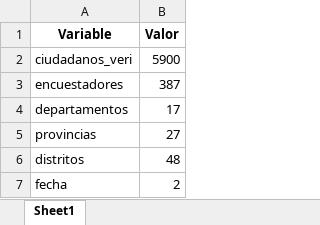
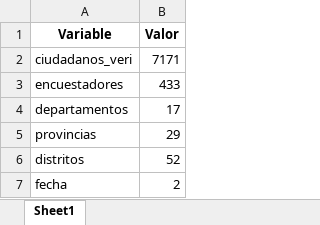
Before and after one commit to riegagabriel/VERIFICACION_DOMICILIARIA_RENIEC_2026, an Excel workbook: data/value_box.xlsx, sheet Sheet1, drawn as a sheet; values as stored, in another font and other column widths than the file's, no borders; the diff names each change by its address in the sheet, - before the commit and + after, or states it on an @@ line.

```diff
--- a/data/value_box.xlsx (sheet Sheet1)
+++ b/data/value_box.xlsx (sheet Sheet1)
-B2 (Valor): 5900
+B2 (Valor): 7171
-B3 (Valor): 387
+B3 (Valor): 433
-B5 (Valor): 27
+B5 (Valor): 29
-B6 (Valor): 48
+B6 (Valor): 52
```
Also changed, not shown: data/box_situaciones.xlsx.
